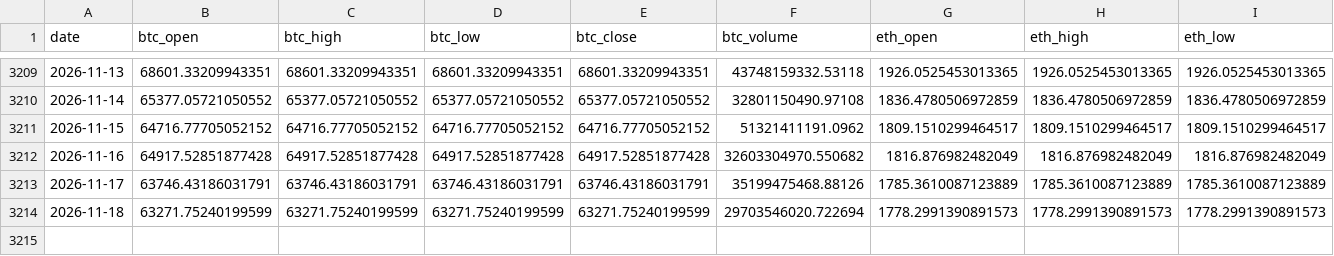
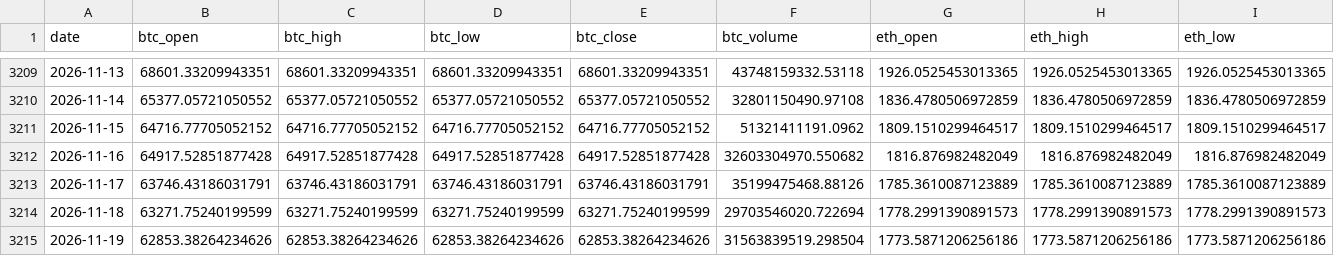
Before and after one commit to josean9/TFG_Crypto_DEF, a CSV file: data/csv/df_merged.csv, drawn as a sheet; only a part is shown, gaps mark what is left out; rows hold the shown columns only; the diff names each change by its address in the sheet, - before the commit and + after, or states it on an @@ line.

```diff
--- a/data/csv/df_merged.csv
+++ b/data/csv/df_merged.csv
+row 3215: 2026-11-19 | 62853.38264234626 | 62853.38264234626 | 62853.38264234626 | 62853.38264234626 | 31563839519.298504 | 1773.5871206256186 | 1773.5871206256186 | 1773.5871206256186
```
Also changed, not shown: 1 other file.
